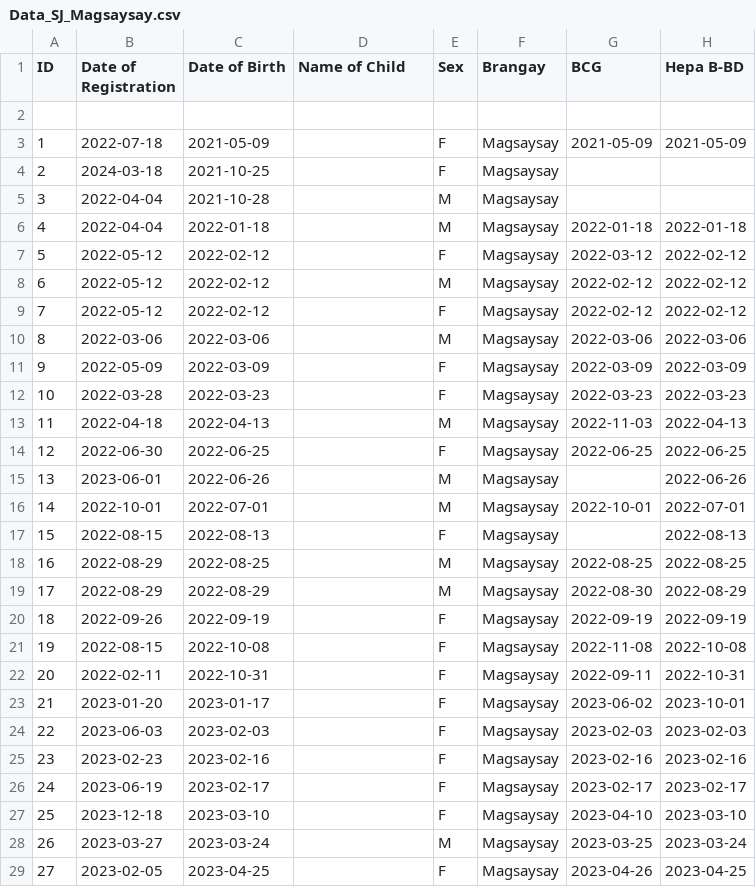
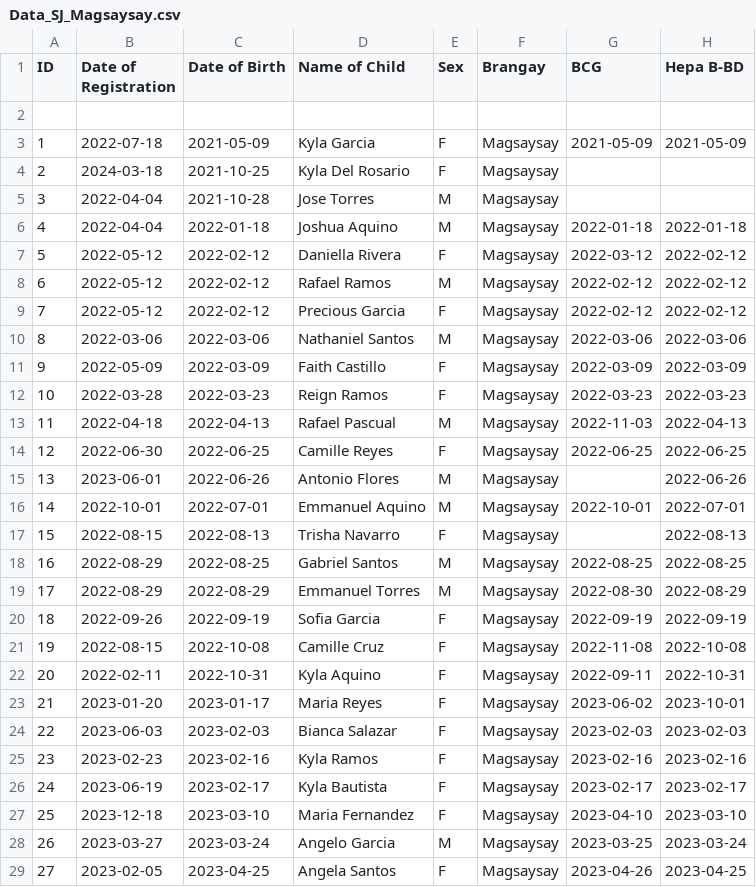
Before and after one commit to Cloudzz00/pre-final, a CSV file: ImmunoVision/data/raw/Data_SJ_Magsaysay.csv, drawn as a sheet; only a part is shown; the diff covers the shown part only; the diff names each change by its address in the sheet, - before the commit and + after, or states it on an @@ line.

```diff
--- a/ImmunoVision/data/raw/Data_SJ_Magsaysay.csv
+++ b/ImmunoVision/data/raw/Data_SJ_Magsaysay.csv
-D3 (Name of Child): (empty)
+D3 (Name of Child): Kyla Garcia
-D4 (Name of Child): (empty)
+D4 (Name of Child): Kyla Del Rosario
-D5 (Name of Child): (empty)
+D5 (Name of Child): Jose Torres
-D6 (Name of Child): (empty)
+D6 (Name of Child): Joshua Aquino
-D7 (Name of Child): (empty)
+D7 (Name of Child): Daniella Rivera
-D8 (Name of Child): (empty)
+D8 (Name of Child): Rafael Ramos
-D9 (Name of Child): (empty)
+D9 (Name of Child): Precious Garcia
-D10 (Name of Child): (empty)
+D10 (Name of Child): Nathaniel Santos
-D11 (Name of Child): (empty)
+D11 (Name of Child): Faith Castillo
-D12 (Name of Child): (empty)
+D12 (Name of Child): Reign Ramos
-D13 (Name of Child): (empty)
+D13 (Name of Child): Rafael Pascual
-D14 (Name of Child): (empty)
+D14 (Name of Child): Camille Reyes
-D15 (Name of Child): (empty)
+D15 (Name of Child): Antonio Flores
-D16 (Name of Child): (empty)
+D16 (Name of Child): Emmanuel Aquino
-D17 (Name of Child): (empty)
+D17 (Name of Child): Trisha Navarro
-D18 (Name of Child): (empty)
+D18 (Name of Child): Gabriel Santos
-D19 (Name of Child): (empty)
+D19 (Name of Child): Emmanuel Torres
-D20 (Name of Child): (empty)
+D20 (Name of Child): Sofia Garcia
-D21 (Name of Child): (empty)
+D21 (Name of Child): Camille Cruz
-D22 (Name of Child): (empty)
+D22 (Name of Child): Kyla Aquino
-D23 (Name of Child): (empty)
+D23 (Name of Child): Maria Reyes
-D24 (Name of Child): (empty)
+D24 (Name of Child): Bianca Salazar
-D25 (Name of Child): (empty)
+D25 (Name of Child): Kyla Ramos
-D26 (Name of Child): (empty)
+D26 (Name of Child): Kyla Bautista
-D27 (Name of Child): (empty)
+D27 (Name of Child): Maria Fernandez
-D28 (Name of Child): (empty)
+D28 (Name of Child): Angelo Garcia
-D29 (Name of Child): (empty)
+D29 (Name of Child): Angela Santos
```
Also changed, not shown: 52 edited cells elsewhere in this file, ImmunoVision/data/raw/Data_SJ_Awai.csv, ImmunoVision/data/raw/Data_SJ_Bolo.csv, 10 other files.
